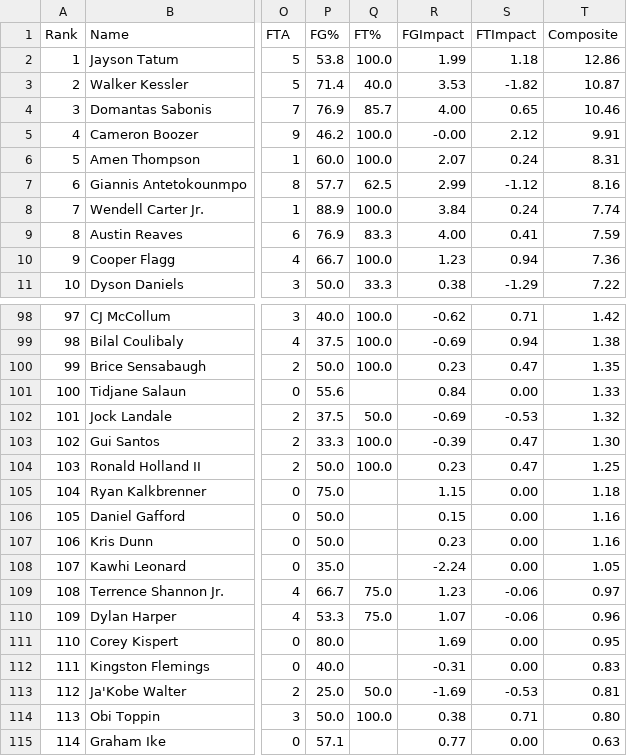
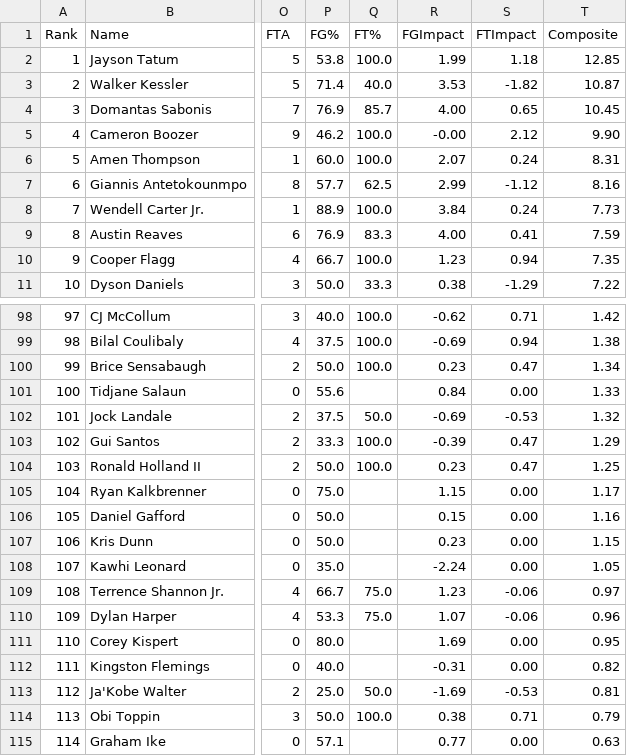
Before and after one commit to Pizzaratops/MFHFBHQ, a CSV file: sports/nba/scripts/data/daily-9cat_nba_2026-10-23.csv, drawn as a sheet; only a part is shown, gaps mark what is left out; the diff covers the shown part only; the diff names each change by its address in the sheet, - before the commit and + after, or states it on an @@ line.

```diff
--- a/sports/nba/scripts/data/daily-9cat_nba_2026-10-23.csv
+++ b/sports/nba/scripts/data/daily-9cat_nba_2026-10-23.csv
-T2 (Composite): 12.86
+T2 (Composite): 12.85
-T4 (Composite): 10.46
+T4 (Composite): 10.45
-T5 (Composite): 9.91
+T5 (Composite): 9.90
-T8 (Composite): 7.74
+T8 (Composite): 7.73
-T10 (Composite): 7.36
+T10 (Composite): 7.35
-T100 (Composite): 1.35
+T100 (Composite): 1.34
-T103 (Composite): 1.30
+T103 (Composite): 1.29
-T105 (Composite): 1.18
+T105 (Composite): 1.17
-T107 (Composite): 1.16
+T107 (Composite): 1.15
-T112 (Composite): 0.83
+T112 (Composite): 0.82
-T114 (Composite): 0.80
+T114 (Composite): 0.79
```
Also changed, not shown: 2 added rows, 2 removed rows and 21 edited cells elsewhere in this file, 7 other files.
